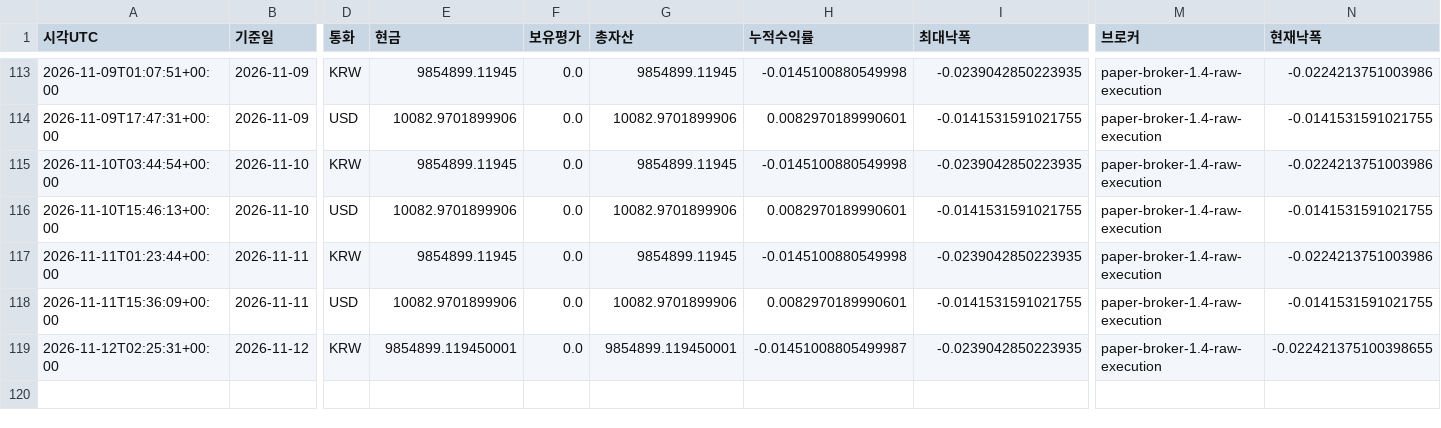
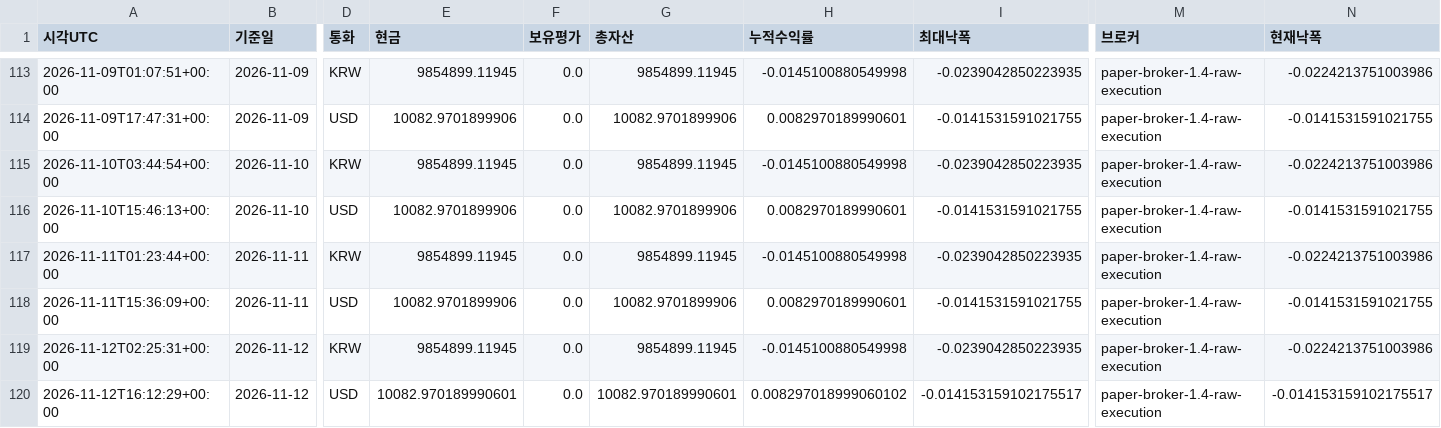
Before and after one commit to dg4200355-arch/apex-ai-trading-bot, a CSV file: reports/paper_account.csv, drawn as a sheet; only a part is shown, gaps mark what is left out; rows hold the shown columns only; the diff names each change by its address in the sheet, - before the commit and + after, or states it on an @@ line.

```diff
--- a/reports/paper_account.csv
+++ b/reports/paper_account.csv
-E119 (현금): 9854899.119450001
+E119 (현금): 9854899.11945
-G119 (총자산): 9854899.119450001
+G119 (총자산): 9854899.11945
-H119 (누적수익률): -0.01451008805499987
+H119 (누적수익률): -0.0145100880549998
-N119 (현재낙폭): -0.022421375100398655
+N119 (현재낙폭): -0.0224213751003986
+row 120: 2026-11-12T16:12:29+00:00 | 2026-11-12 | USD | 10082.970189990601 | 0.0 | 10082.970189990601 | 0.008297018999060102 | -0.014153159102175517 | paper-broker-1.4-raw-execution | -0.014153159102175517
```
Also changed, not shown: reports/paper_forward.csv, reports/paper_orders.csv, 8 other files.
